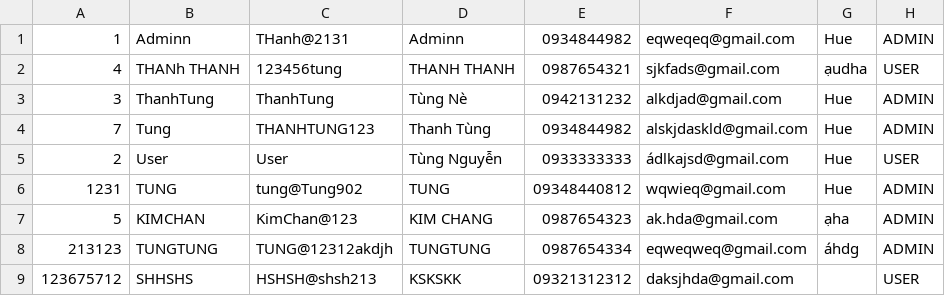
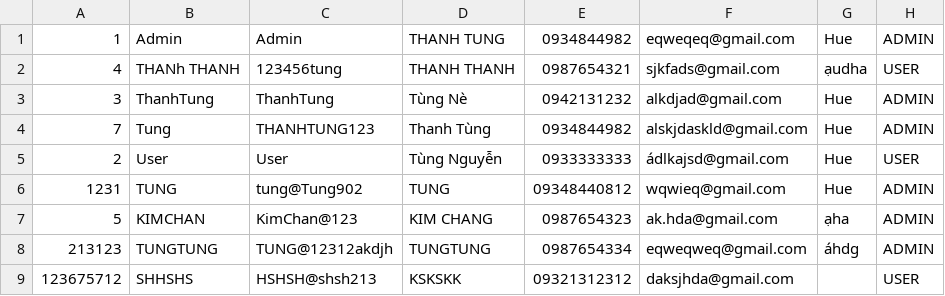
Before and after one commit to ThanhTung913/LAO-FOOD-MANAGER, a CSV file: src/data/User.csv, drawn as a sheet.

```diff
--- a/src/data/User.csv
+++ b/src/data/User.csv
@@ -1,2 +1,2 @@
-1,Adminn,THanh@2131,Adminn,0934844982,eqweqeq@gmail.com,Hue,ADMIN
+1,Admin,Admin,THANH TUNG,0934844982,eqweqeq@gmail.com,Hue,ADMIN
 4,THANh THANH ,123456tung,THANH THANH,0987654321,sjkfads@gmail.com,ạudha,USER
```
Also changed, not shown: out/production/ManagerSnackBar/data/Product.csv, out/production/ManagerSnackBar/data/User.csv, 44 other files.
